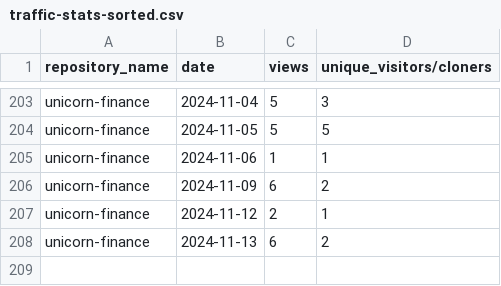
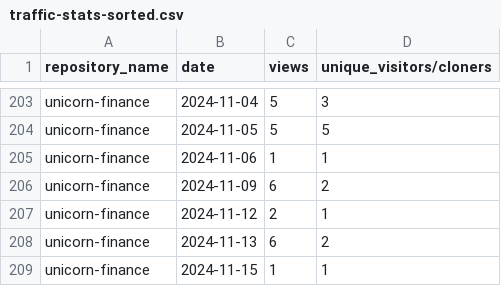
Before and after one commit to jpmorgan-payments/unicorn-finance, a CSV file: metrics/traffic-stats-sorted.csv, drawn as a sheet; only a part is shown, gaps mark what is left out.

```diff
--- a/metrics/traffic-stats-sorted.csv
+++ b/metrics/traffic-stats-sorted.csv
@@ -208 +208,2 @@ unicorn-finance,2024-11-12,2,1
 unicorn-finance,2024-11-13,6,2
+unicorn-finance,2024-11-15,1,1
```
Also changed, not shown: metrics/clone-stats-sorted.csv, metrics/clone-stats.csv, 2 other files.
